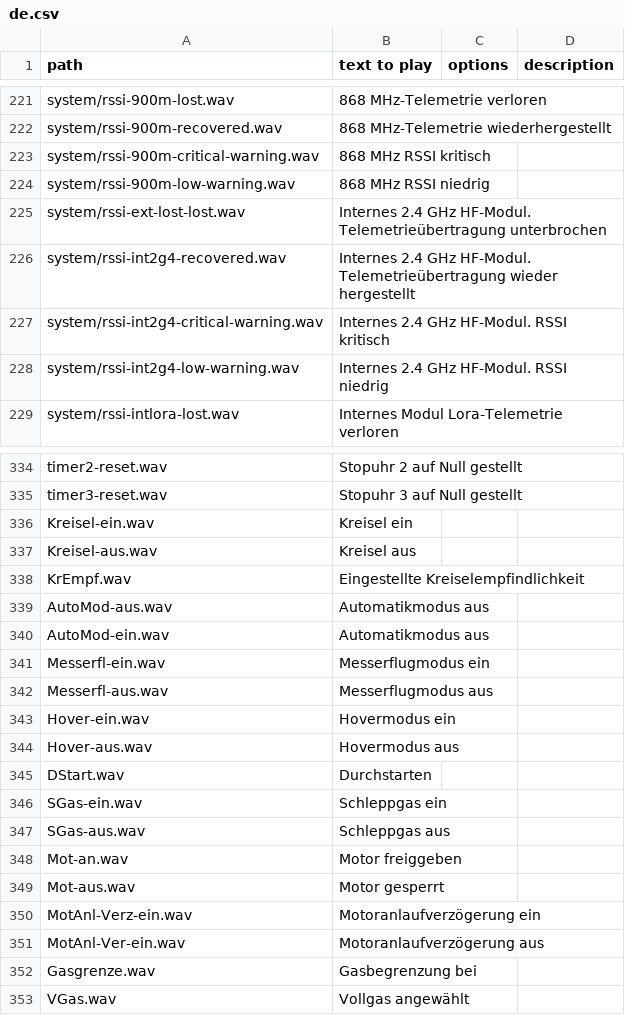
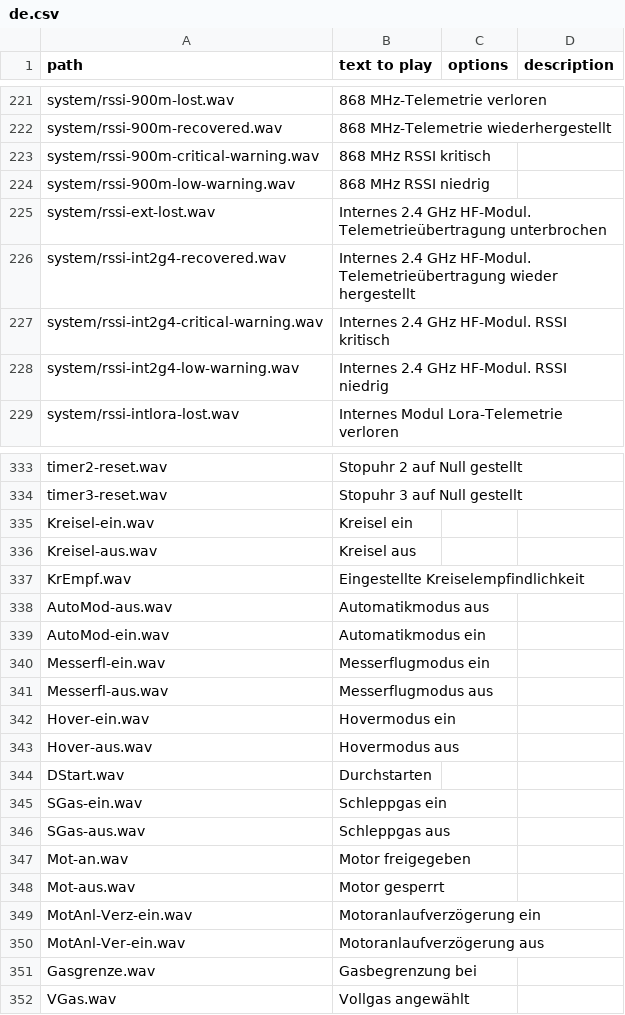
Before and after one commit to KevinFairgrieve/ETHOS-Feedback-Community, a CSV file: audio/de/de.csv, drawn as a sheet; only a part is shown, gaps mark what is left out; the diff covers the shown part only.

```diff
--- a/audio/de/de.csv
+++ b/audio/de/de.csv
@@ -224,3 +224,3 @@ system/rssi-900m-critical-warning.wav,868 MHz RSSI kritisch,,
 system/rssi-900m-low-warning.wav,868 MHz RSSI niedrig,,
-system/rssi-ext-lost-lost.wav,Internes 2.4 GHz HF-Modul. Telemetrieübertragung unterbrochen,,
+system/rssi-ext-lost.wav,Internes 2.4 GHz HF-Modul. Telemetrieübertragung unterbrochen,,
 system/rssi-int2g4-recovered.wav,Internes 2.4 GHz HF-Modul. Telemetrieübertragung wieder hergestellt,,
@@ -339,3 +338,3 @@ KrEmpf.wav,Eingestellte Kreiselempfindlichkeit,,
 AutoMod-aus.wav,Automatikmodus aus,,
-AutoMod-ein.wav,Automatikmodus aus,,
+AutoMod-ein.wav,Automatikmodus ein,,
 Messerfl-ein.wav,Messerflugmodus ein,,
@@ -347,3 +346,3 @@ SGas-ein.wav,Schleppgas ein,,
 SGas-aus.wav,Schleppgas aus,,
-Mot-an.wav,Motor freiggeben,,
+Mot-an.wav,Motor freigegeben,,
 Mot-aus.wav,Motor gesperrt,,
```
Also changed, not shown: 1 removed row and 8 edited cells elsewhere in this file.
